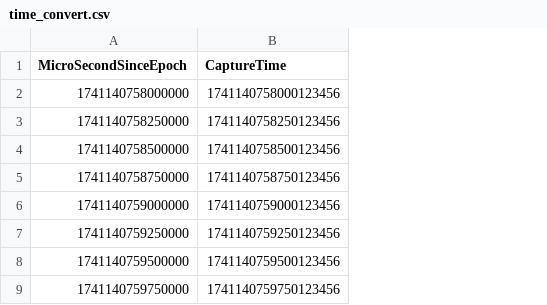
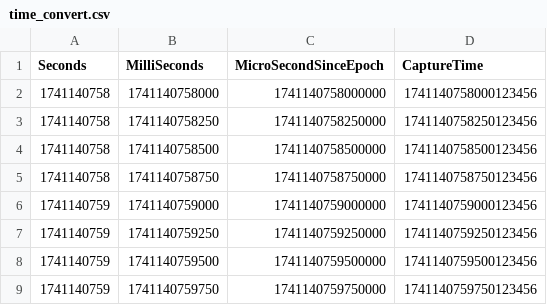
Before and after one commit to wr786/Tabview-Extended, a CSV file: sample/time_convert.csv, drawn as a sheet; the diff names each change by its address in the sheet, - before the commit and + after, or states it on an @@ line.

Commit message:
[t] => [d]: convert [d]atetime, now supports secs, ms, us and ns

```diff
--- a/sample/time_convert.csv
+++ b/sample/time_convert.csv
+column A (Seconds), rows 2-9: 1741140758 | 1741140758 | 1741140758 | 1741140758 | 1741140759 | 1741140759 | 1741140759 | 1741140759
+column B (MilliSeconds), rows 2-9: 1741140758000 | 1741140758250 | 1741140758500 | 1741140758750 | 1741140759000 | 1741140759250 | 1741140759500 | 1741140759750
```
Also changed, not shown: 1 other file.
